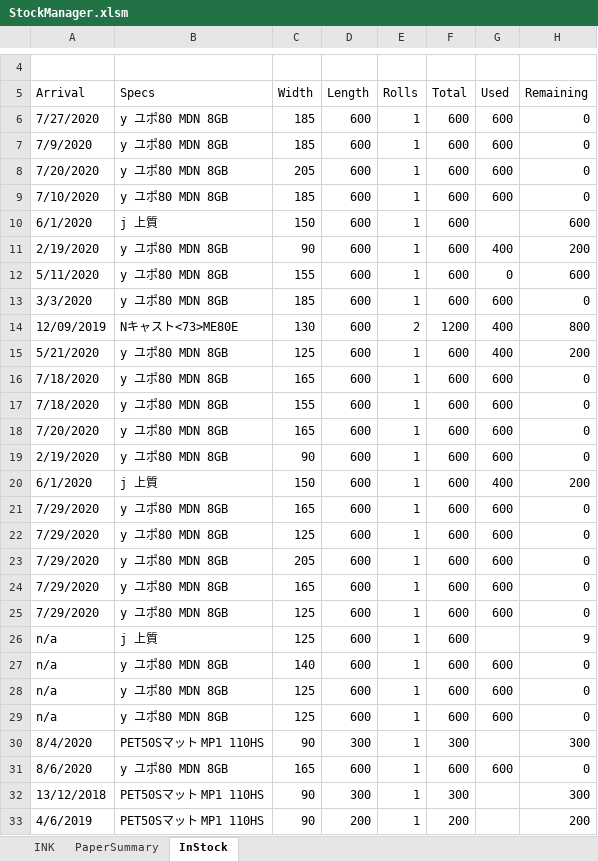
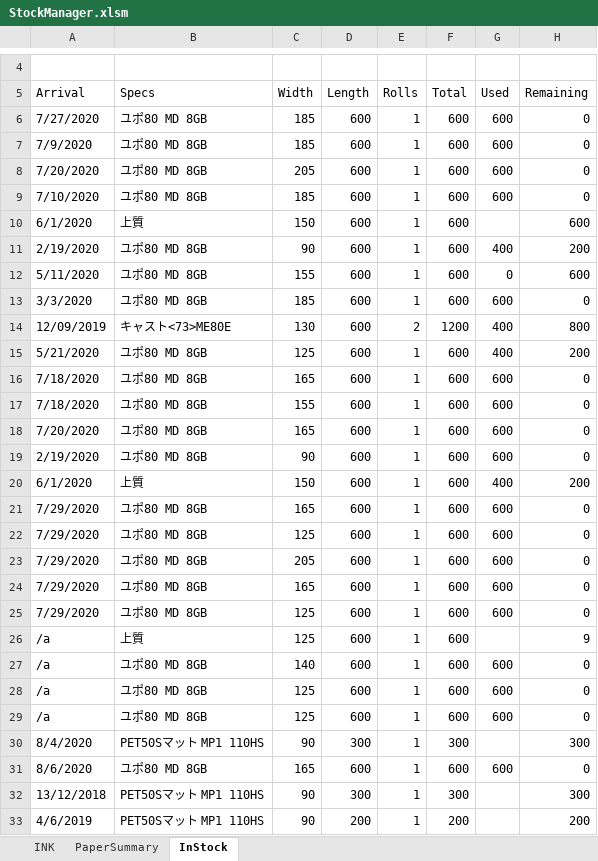
Before and after one commit to vicktor9450/vba-StockManager, an Excel workbook: StockManager.xlsm, sheet InStock, drawn as a sheet; only a part is shown, gaps mark what is left out; values as stored, in another font and other column widths than the file's, no cell formats; charts and pictures and table styles not drawn; the diff covers the shown part only; the diff names each change by its address in the sheet, - before the commit and + after, or states it on an @@ line.

```diff
--- a/StockManager.xlsm (sheet InStock)
+++ b/StockManager.xlsm (sheet InStock)
-B6:B9 (Specs): y ユポ80 MDN 8GB
+B6:B9 (Specs): ユポ80 MD 8GB
-B10 (Specs): j 上質
+B10 (Specs): 上質
-B11:B13 (Specs): y ユポ80 MDN 8GB
+B11:B13 (Specs): ユポ80 MD 8GB
-B14 (Specs): Nキャスト<73>ME80E
+B14 (Specs): キャスト<73>ME80E
-B15:B19 (Specs): y ユポ80 MDN 8GB
+B15:B19 (Specs): ユポ80 MD 8GB
-B20 (Specs): j 上質
+B20 (Specs): 上質
-B21:B25 (Specs): y ユポ80 MDN 8GB
+B21:B25 (Specs): ユポ80 MD 8GB
-A26:A29 (Arrival): n/a
+A26:A29 (Arrival): /a
-B26 (Specs): j 上質
+B26 (Specs): 上質
-B27:B29 (Specs): y ユポ80 MDN 8GB
+B27:B29 (Specs): ユポ80 MD 8GB
-B31 (Specs): y ユポ80 MDN 8GB
+B31 (Specs): ユポ80 MD 8GB
```
Also changed, not shown: 259 edited cells elsewhere in this sheet, sheet PaperSummary, sheet INK, cell formats, hidden cells, charts or pictures, 3 other files.
